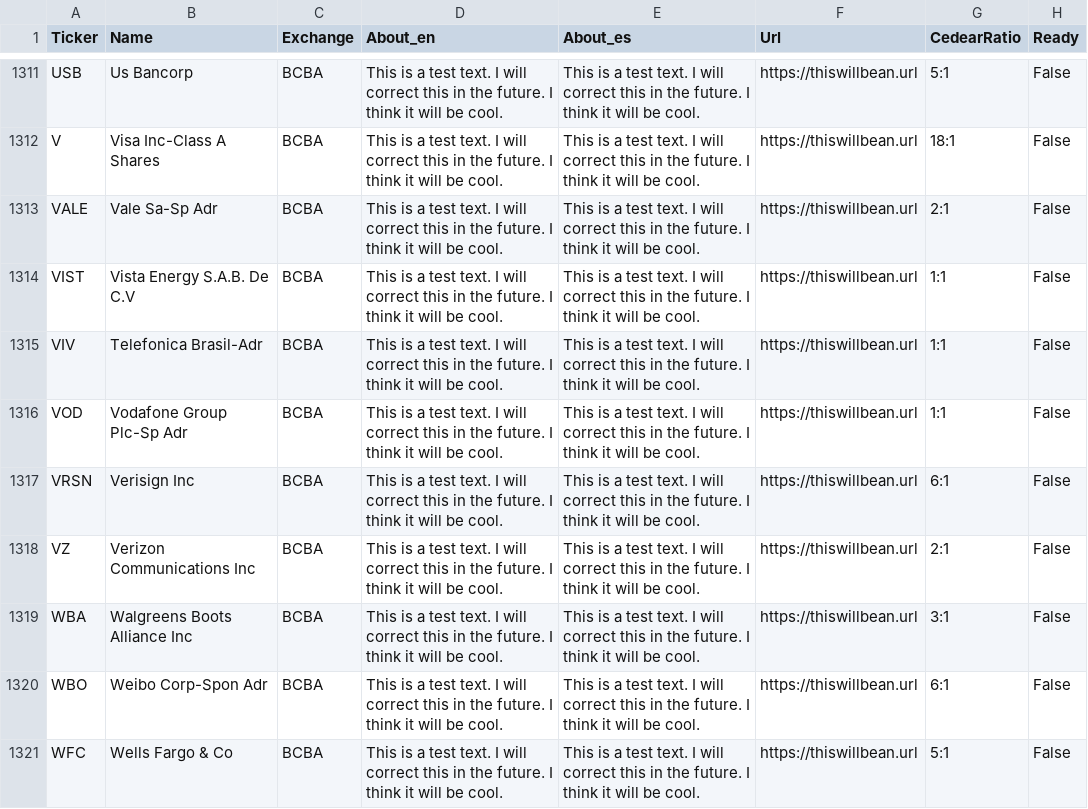
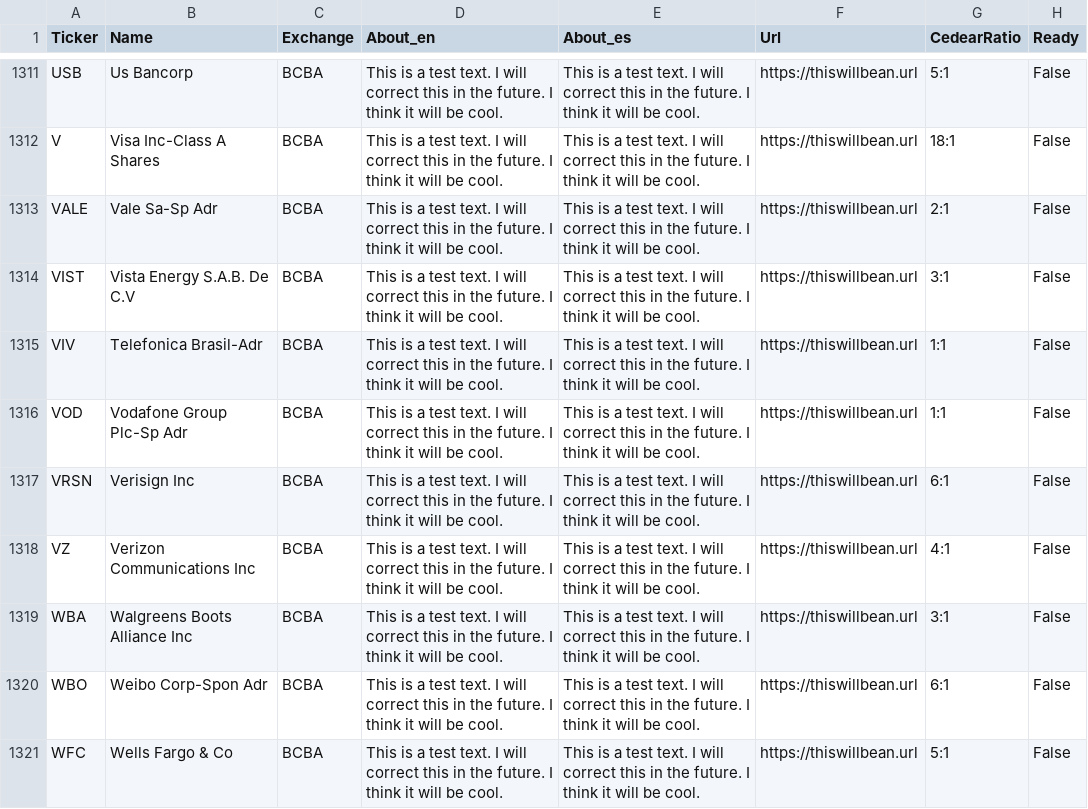
Before and after one commit to rvalla/mercsharveybot, a CSV file: data/tickers.csv, drawn as a sheet; only a part is shown, gaps mark what is left out; the diff covers the shown part only.

```diff
--- a/data/tickers.csv
+++ b/data/tickers.csv
@@ -1313,3 +1313,3 @@ V;Visa Inc-Class A Shares;BCBA;This is a test text. I will correct this in the f
 VALE;Vale Sa-Sp Adr;BCBA;This is a test text. I will correct this in the future. I think it will be cool.;This is a test text. I will correct this in the future. I think it will be cool.;https://thiswillbean.url;2:1;False
-VIST;Vista Energy S.A.B. De C.V;BCBA;This is a test text. I will correct this in the future. I think it will be cool.;This is a test text. I will correct this in the future. I think it will be cool.;https://thiswillbean.url;1:1;False
+VIST;Vista Energy S.A.B. De C.V;BCBA;This is a test text. I will correct this in the future. I think it will be cool.;This is a test text. I will correct this in the future. I think it will be cool.;https://thiswillbean.url;3:1;False
 VIV;Telefonica Brasil-Adr;BCBA;This is a test text. I will correct this in the future. I think it will be cool.;This is a test text. I will correct this in the future. I think it will be cool.;https://thiswillbean.url;1:1;False
@@ -1317,3 +1317,3 @@ VOD;Vodafone Group Plc-Sp Adr;BCBA;This is a test text. I will correct this in t
 VRSN;Verisign Inc;BCBA;This is a test text. I will correct this in the future. I think it will be cool.;This is a test text. I will correct this in the future. I think it will be cool.;https://thiswillbean.url;6:1;False
-VZ;Verizon Communications Inc;BCBA;This is a test text. I will correct this in the future. I think it will be cool.;This is a test text. I will correct this in the future. I think it will be cool.;https://thiswillbean.url;2:1;False
+VZ;Verizon Communications Inc;BCBA;This is a test text. I will correct this in the future. I think it will be cool.;This is a test text. I will correct this in the future. I think it will be cool.;https://thiswillbean.url;4:1;False
 WBA;Walgreens Boots Alliance Inc;BCBA;This is a test text. I will correct this in the future. I think it will be cool.;This is a test text. I will correct this in the future. I think it will be cool.;https://thiswillbean.url;3:1;False
```
Also changed, not shown: 33 edited cells elsewhere in this file, 1 other file.
